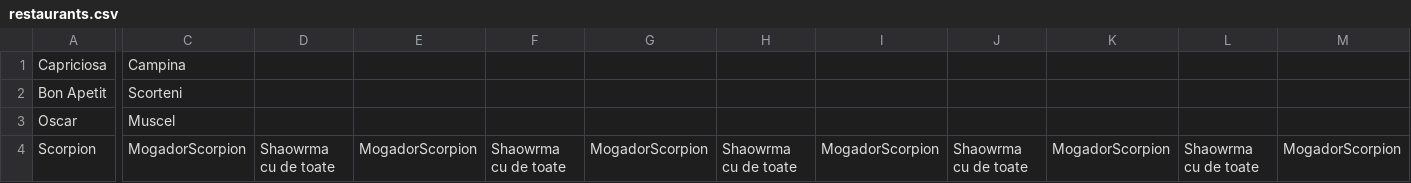
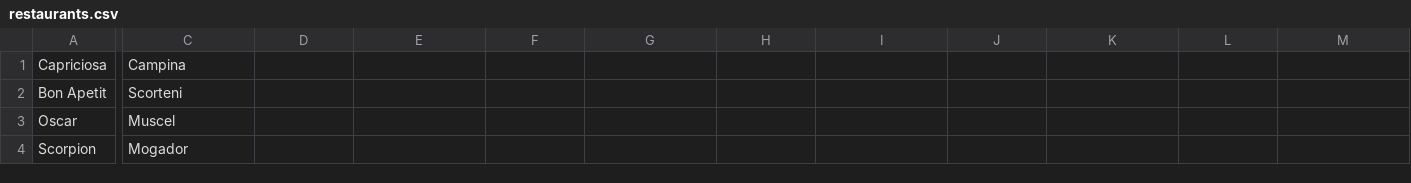
Before and after one commit to CosminHorjea/FoodDeliveryApp, a CSV file: data/restaurants.csv, drawn as a sheet; only a part is shown, gaps mark what is left out; the diff covers the shown part only; the diff names each change by its address in the sheet, - before the commit and + after, or states it on an @@ line.

```diff
--- a/data/restaurants.csv
+++ b/data/restaurants.csv
-C4: MogadorScorpion
+C4: Mogador
-D4: Shaowrma cu de toate
+D4: (empty)
-E4: MogadorScorpion
+E4: (empty)
-F4: Shaowrma cu de toate
+F4: (empty)
-G4: MogadorScorpion
+G4: (empty)
-H4: Shaowrma cu de toate
+H4: (empty)
-I4: MogadorScorpion
+I4: (empty)
-J4: Shaowrma cu de toate
+J4: (empty)
-K4: MogadorScorpion
+K4: (empty)
-L4: Shaowrma cu de toate
+L4: (empty)
-M4: MogadorScorpion
+M4: (empty)
```
Also changed, not shown: 6 edited cells elsewhere in this file, data/audit.csv, 4 other files.
